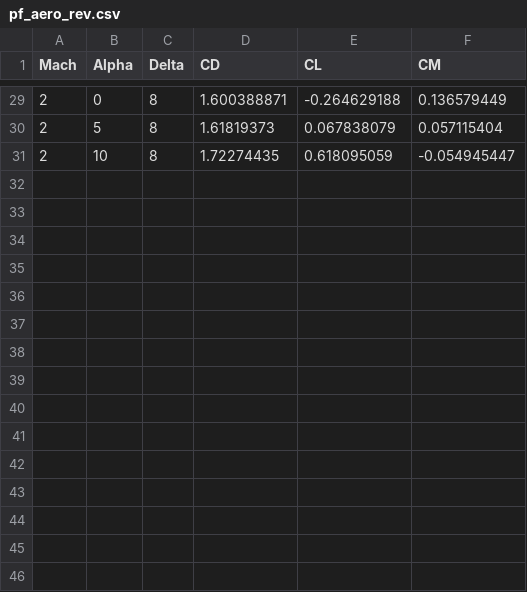
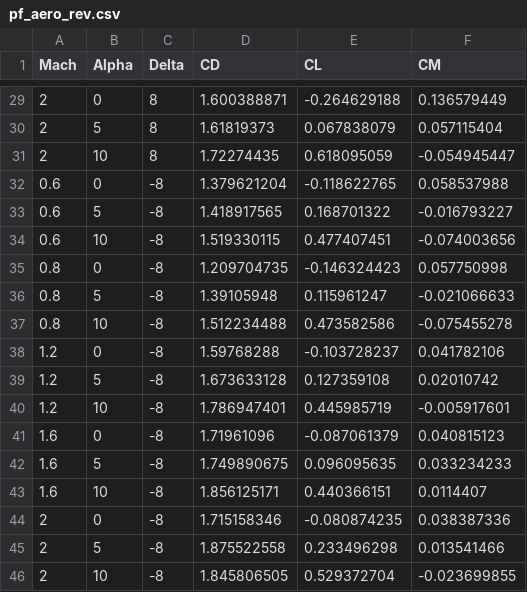
Before and after one commit to yokoimana23-ai/3dof_1, a CSV file: pf_aero_rev.csv, drawn as a sheet; only a part is shown, gaps mark what is left out; the diff names each change by its address in the sheet, - before the commit and + after, or states it on an @@ line.

Commit message:
Update pf_aero_rev.csv

```diff
--- a/pf_aero_rev.csv
+++ b/pf_aero_rev.csv
+row 32: 0.6 | 0 | -8 | 1.379621204 | -0.118622765 | 0.058537988
+row 33: 0.6 | 5 | -8 | 1.418917565 | 0.168701322 | -0.016793227
+row 34: 0.6 | 10 | -8 | 1.519330115 | 0.477407451 | -0.074003656
+row 35: 0.8 | 0 | -8 | 1.209704735 | -0.146324423 | 0.057750998
+row 36: 0.8 | 5 | -8 | 1.39105948 | 0.115961247 | -0.021066633
+row 37: 0.8 | 10 | -8 | 1.512234488 | 0.473582586 | -0.075455278
+row 38: 1.2 | 0 | -8 | 1.59768288 | -0.103728237 | 0.041782106
+row 39: 1.2 | 5 | -8 | 1.673633128 | 0.127359108 | 0.02010742
+row 40: 1.2 | 10 | -8 | 1.786947401 | 0.445985719 | -0.005917601
+row 41: 1.6 | 0 | -8 | 1.71961096 | -0.087061379 | 0.040815123
+row 42: 1.6 | 5 | -8 | 1.749890675 | 0.096095635 | 0.033234233
+row 43: 1.6 | 10 | -8 | 1.856125171 | 0.440366151 | 0.0114407
+row 44: 2 | 0 | -8 | 1.715158346 | -0.080874235 | 0.038387336
+row 45: 2 | 5 | -8 | 1.875522558 | 0.233496298 | 0.013541466
+row 46: 2 | 10 | -8 | 1.845806505 | 0.529372704 | -0.023699855
```
